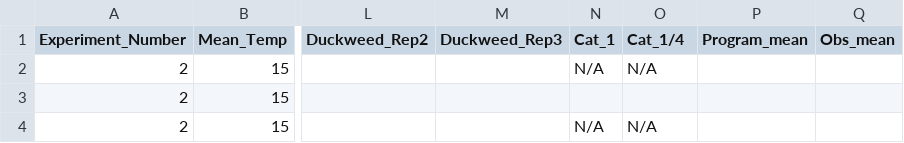
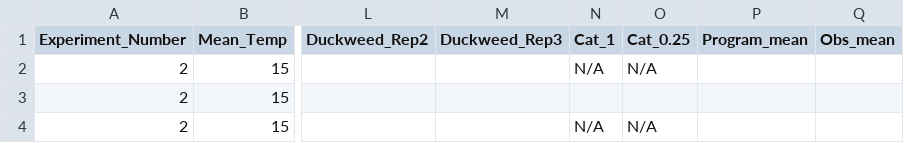
Before and after one commit to Cuddington-Lab/thermal-experiments, a CSV file: expdata_metafile_FEB_20_22.csv, drawn as a sheet; only a part is shown, gaps mark what is left out; the diff names each change by its address in the sheet, - before the commit and + after, or states it on an @@ line.

Commit message:
cat_1/4 column name changed to cat_0.25

```diff
--- a/expdata_metafile_FEB_20_22.csv
+++ b/expdata_metafile_FEB_20_22.csv
-O1: Cat_1/4
+O1: Cat_0.25
```
